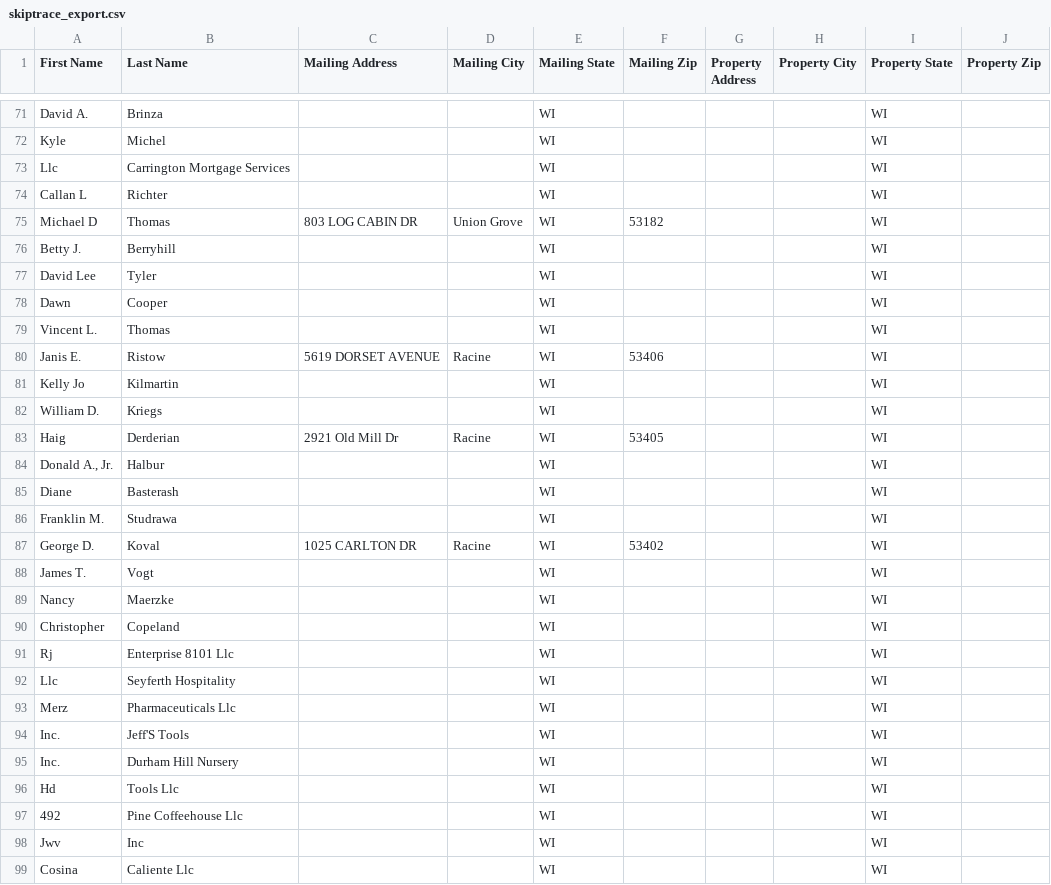
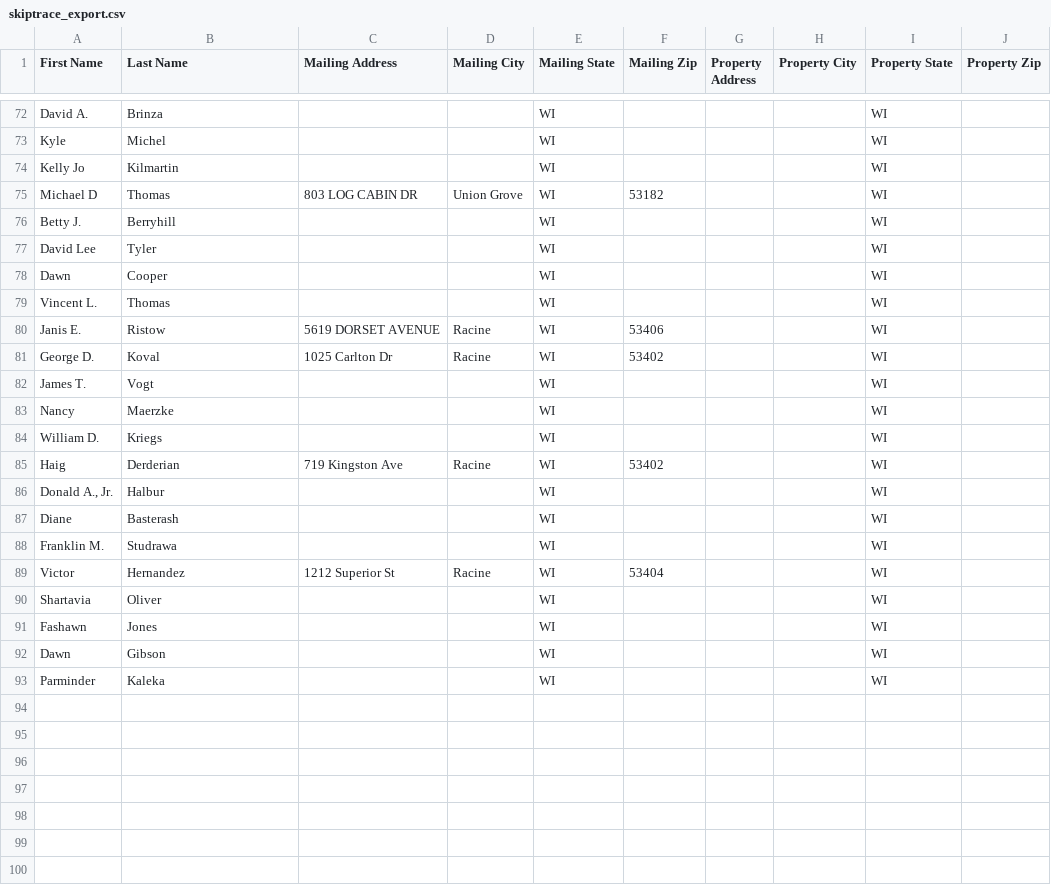
Before and after one commit to Sellmyhousefast247/Racine-leads, a CSV file: data/skiptrace_export.csv, drawn as a sheet; only a part is shown, gaps mark what is left out; the diff covers the shown part only.

```diff
--- a/data/skiptrace_export.csv
+++ b/data/skiptrace_export.csv
@@ -72,4 +73,3 @@ David A.,Brinza,,,WI,,,,WI,
 Kyle,Michel,,,WI,,,,WI,
-Llc,Carrington Mortgage Services,,,WI,,,,WI,
-Callan L,Richter,,,WI,,,,WI,
+Kelly Jo,Kilmartin,,,WI,,,,WI,
 Michael D,Thomas,803 LOG CABIN DR,Union Grove,WI,53182,,,WI,
@@ -80,5 +80,7 @@ Vincent L.,Thomas,,,WI,,,,WI,
 Janis E.,Ristow,5619 DORSET AVENUE,Racine,WI,53406,,,WI,
-Kelly Jo,Kilmartin,,,WI,,,,WI,
+George D.,Koval,1025 Carlton Dr,Racine,WI,53402,,,WI,
+James T.,Vogt,,,WI,,,,WI,
+Nancy,Maerzke,,,WI,,,,WI,
 William D.,Kriegs,,,WI,,,,WI,
-Haig,Derderian,2921 Old Mill Dr,Racine,WI,53405,,,WI,
+Haig,Derderian,719 Kingston Ave,Racine,WI,53402,,,WI,
 "Donald A., Jr.",Halbur,,,WI,,,,WI,
@@ -86,14 +88,6 @@ Diane,Basterash,,,WI,,,,WI,
 Franklin M.,Studrawa,,,WI,,,,WI,
-George D.,Koval,1025 CARLTON DR,Racine,WI,53402,,,WI,
-James T.,Vogt,,,WI,,,,WI,
-Nancy,Maerzke,,,WI,,,,WI,
-Christopher,Copeland,,,WI,,,,WI,
-Rj,Enterprise 8101 Llc,,,WI,,,,WI,
-Llc,Seyferth Hospitality,,,WI,,,,WI,
-Merz,Pharmaceuticals Llc,,,WI,,,,WI,
-Inc.,Jeff'S Tools,,,WI,,,,WI,
-Inc.,Durham Hill Nursery,,,WI,,,,WI,
-Hd,Tools Llc,,,WI,,,,WI,
-492,Pine Coffeehouse Llc,,,WI,,,,WI,
-Jwv,Inc,,,WI,,,,WI,
-Cosina,Caliente Llc,,,WI,,,,WI,
+Victor,Hernandez,1212 Superior St,Racine,WI,53404,,,WI,
+Shartavia,Oliver,,,WI,,,,WI,
+Fashawn,Jones,,,WI,,,,WI,
+Dawn,Gibson,,,WI,,,,WI,
+Parminder,Kaleka,,,WI,,,,WI,
```
Also changed, not shown: 8 added rows, 9 removed rows, 11 moved rows and 10 edited cells elsewhere in this file, data/ghl_export.csv, 3 other files.
